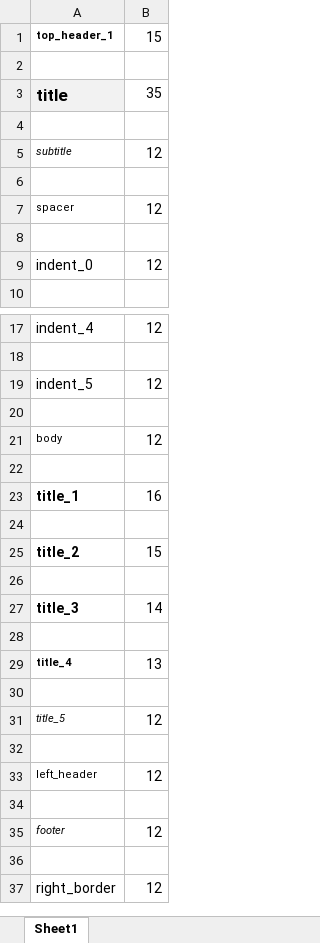
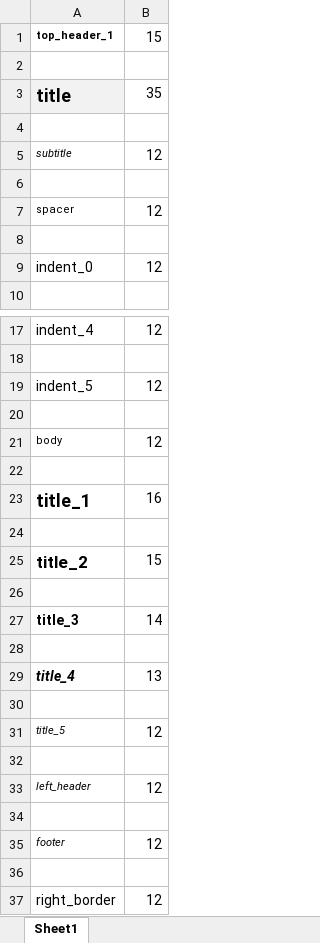
Before and after one commit to moj-analytical-services/xltabr, an Excel workbook: inst/extdata/styles_pub.xlsx, sheet Sheet1, drawn as a sheet; only a part is shown, gaps mark what is left out; values as stored, in another font and other column widths than the file's, no borders; the diff names each change by its address in the sheet, - before the commit and + after, or states it on an @@ line.

```diff
--- a/inst/extdata/styles_pub.xlsx (sheet Sheet1)
+++ b/inst/extdata/styles_pub.xlsx (sheet Sheet1)
@@ A3 text size: larger @@
@@ A23 text size: larger @@
@@ A25 text size: larger @@
-A29 italic: off
+A29 italic: on, text size: larger
-A33 italic: off
+A33 italic: on
```
Also changed, not shown: inst/extdata/styles.xlsx, 7 other files.
